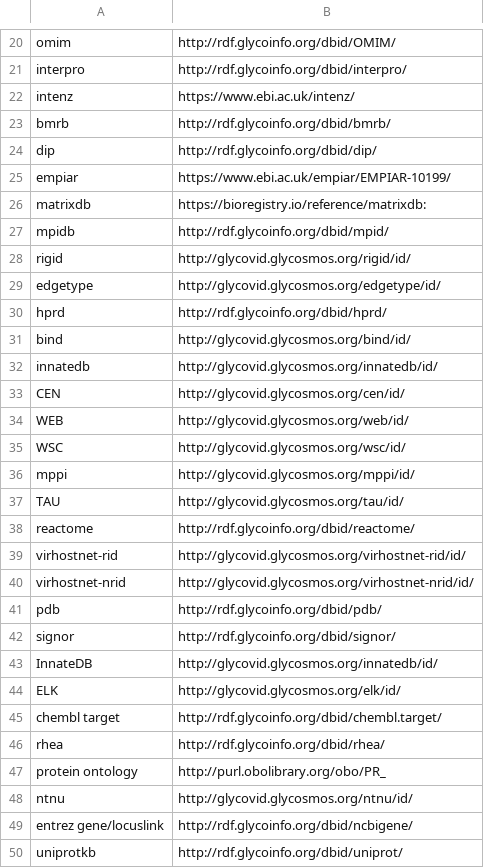
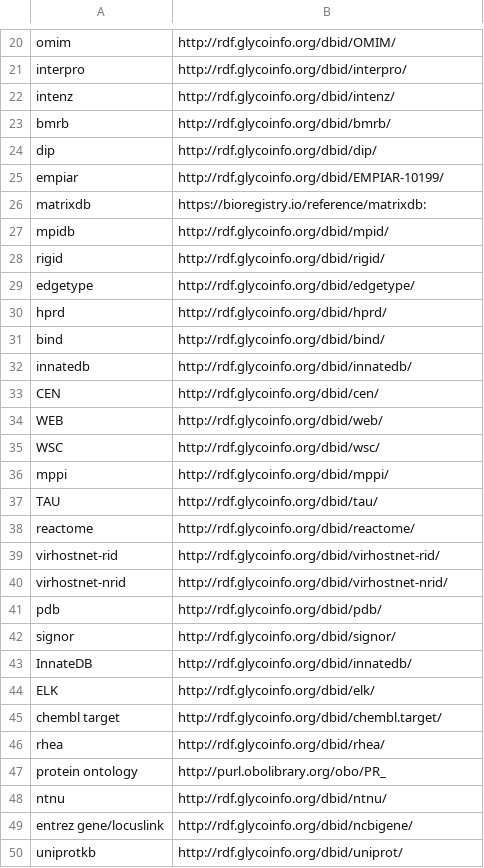
Before and after one commit to arakkkkk/glycovid_PSIQUIC, a CSV file: uri_list/object_uri_list2.csv, drawn as a sheet; only a part is shown, gaps mark what is left out; the diff covers the shown part only.

```diff
--- a/uri_list/object_uri_list2.csv
+++ b/uri_list/object_uri_list2.csv
@@ -21,25 +21,25 @@ omim	http://rdf.glycoinfo.org/dbid/OMIM/
 interpro	http://rdf.glycoinfo.org/dbid/interpro/
-intenz	https://www.ebi.ac.uk/intenz/
+intenz	http://rdf.glycoinfo.org/dbid/intenz/
 bmrb	http://rdf.glycoinfo.org/dbid/bmrb/
 dip	http://rdf.glycoinfo.org/dbid/dip/
-empiar	https://www.ebi.ac.uk/empiar/EMPIAR-10199/
+empiar	http://rdf.glycoinfo.org/dbid/EMPIAR-10199/
 matrixdb	https://bioregistry.io/reference/matrixdb:
 mpidb	http://rdf.glycoinfo.org/dbid/mpid/
-rigid	http://glycovid.glycosmos.org/rigid/id/
-edgetype	http://glycovid.glycosmos.org/edgetype/id/
+rigid	http://rdf.glycoinfo.org/dbid/rigid/
+edgetype	http://rdf.glycoinfo.org/dbid/edgetype/
 hprd	http://rdf.glycoinfo.org/dbid/hprd/
-bind	http://glycovid.glycosmos.org/bind/id/
-innatedb	http://glycovid.glycosmos.org/innatedb/id/
-CEN	http://glycovid.glycosmos.org/cen/id/
-WEB	http://glycovid.glycosmos.org/web/id/
-WSC	http://glycovid.glycosmos.org/wsc/id/
-mppi	http://glycovid.glycosmos.org/mppi/id/
-TAU	http://glycovid.glycosmos.org/tau/id/
+bind	http://rdf.glycoinfo.org/dbid/bind/
+innatedb	http://rdf.glycoinfo.org/dbid/innatedb/
+CEN	http://rdf.glycoinfo.org/dbid/cen/
+WEB	http://rdf.glycoinfo.org/dbid/web/
+WSC	http://rdf.glycoinfo.org/dbid/wsc/
+mppi	http://rdf.glycoinfo.org/dbid/mppi/
+TAU	http://rdf.glycoinfo.org/dbid/tau/
 reactome	http://rdf.glycoinfo.org/dbid/reactome/
-virhostnet-rid	http://glycovid.glycosmos.org/virhostnet-rid/id/
-virhostnet-nrid	http://glycovid.glycosmos.org/virhostnet-nrid/id/
+virhostnet-rid	http://rdf.glycoinfo.org/dbid/virhostnet-rid/
+virhostnet-nrid	http://rdf.glycoinfo.org/dbid/virhostnet-nrid/
 pdb	http://rdf.glycoinfo.org/dbid/pdb/
 signor	http://rdf.glycoinfo.org/dbid/signor/
-InnateDB	http://glycovid.glycosmos.org/innatedb/id/
-ELK	http://glycovid.glycosmos.org/elk/id/
+InnateDB	http://rdf.glycoinfo.org/dbid/innatedb/
+ELK	http://rdf.glycoinfo.org/dbid/elk/
 chembl target	http://rdf.glycoinfo.org/dbid/chembl.target/
@@ -47,3 +47,3 @@ rhea	http://rdf.glycoinfo.org/dbid/rhea/
 protein ontology	http://purl.obolibrary.org/obo/PR_
-ntnu	http://glycovid.glycosmos.org/ntnu/id/
+ntnu	http://rdf.glycoinfo.org/dbid/ntnu/
 entrez gene/locuslink	http://rdf.glycoinfo.org/dbid/ncbigene/
```
Also changed, not shown: 6 edited cells elsewhere in this file, 5 other files.
